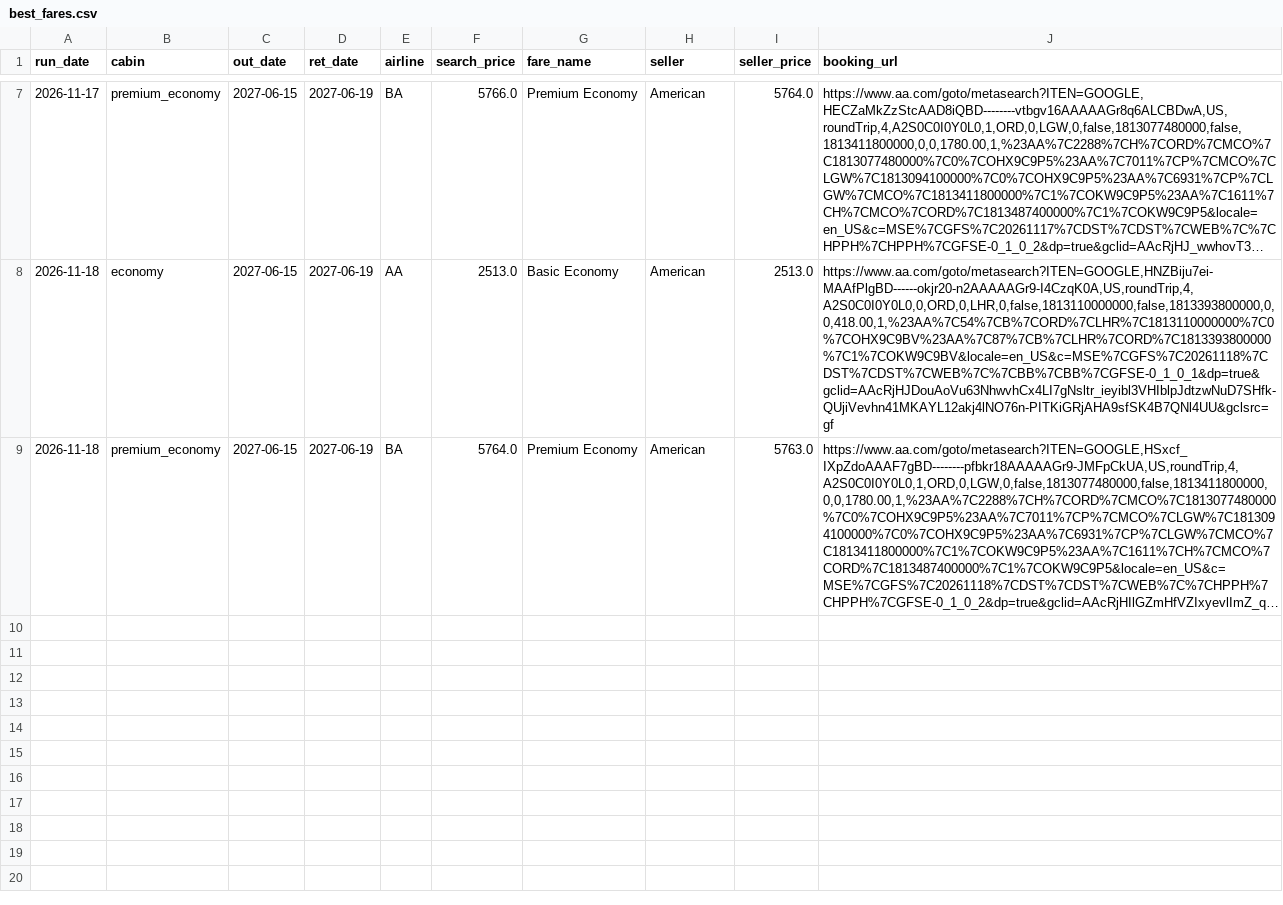
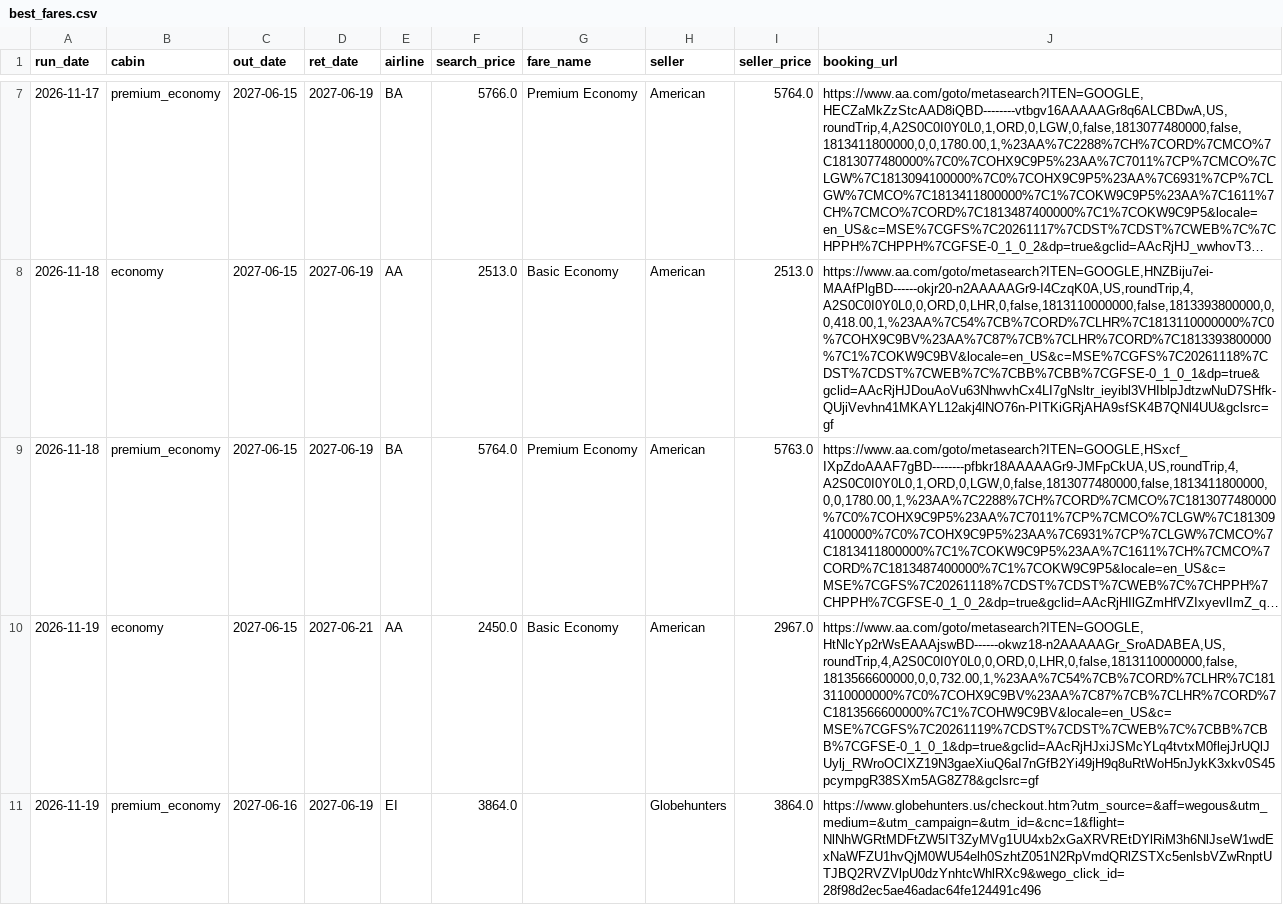
Before and after one commit to marksnetqth/london-fare-tracker, a CSV file: data/best_fares.csv, drawn as a sheet; only a part is shown, gaps mark what is left out; long unchanged cells end in …; the diff names each change by its address in the sheet, - before the commit and + after, or states it on an @@ line.

```diff
--- a/data/best_fares.csv
+++ b/data/best_fares.csv
+row 10: 2026-11-19 | economy | 2027-06-15 | 2027-06-21 | AA | 2450.0 | Basic Economy | American | 2967.0 | https://www.aa.com/goto/metasearch?ITEN=GOOGLE,HtNlcYp2rWsEAAAjswBD------okwz18-n2AAAAAGr_SroADABEA,US,roundTrip,4,A2S0C0I0Y0L0,0,ORD,0,LHR,0,false,1813110000000,false,1813566600000,0,0,732.00,1,%23AA%7C54%7CB%7CORD%7CLHR%7C1813110000000%7C0%7COHX9C9BV%23AA%7C87%7CB%7CLHR%7CORD%7C1813566600000%7C1%7COHW9C9BV&locale=en_US&c=MSE%7CGFS%7C20261119%7CDST%7CDST%7CWEB%7C%7CBB%7CBB%7CGFSE-0_1_0_1&dp=true&gclid=AAcRjHJxiJSMcYLq4tvtxM0flejJrUQlJUylj_RWroOCIXZ19N3gaeXiuQ6aI7nGfB2Yi49jH9q8uRtWoH5nJykK3xkv0S45pcympgR38SXm5AG8Z78&gclsrc=gf
+row 11: 2026-11-19 | premium_economy | 2027-06-16 | 2027-06-19 | EI | 3864.0 |  | Globehunters | 3864.0 | https://www.globehunters.us/checkout.htm?utm_source=&aff=wegous&utm_medium=&utm_campaign=&utm_id=&cnc=1&flight=NlNhWGRtMDFtZW5IT3ZyMVg1UU4xb2xGaXRVREtDYlRiM3h6NlJseW1wdExNaWFZU1hvQjM0WU54elh0SzhtZ051N2RpVmdQRlZSTXc5enlsbVZwRnptUTJBQ2RVZVlpU0dzYnhtcWhlRXc9&wego_click_id=28f98d2ec5ae46adac64fe124491c496
```
Also changed, not shown: data/runs.csv, 3 other files.
